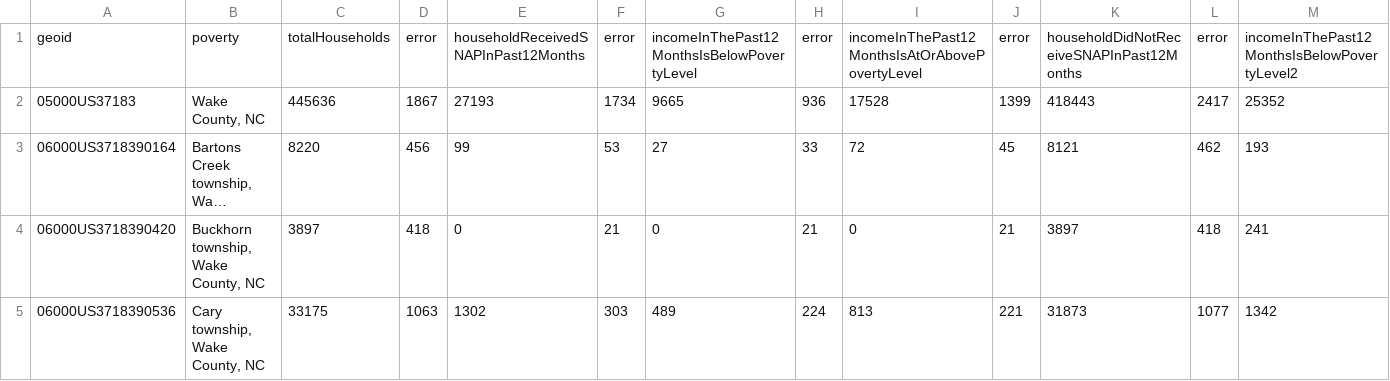
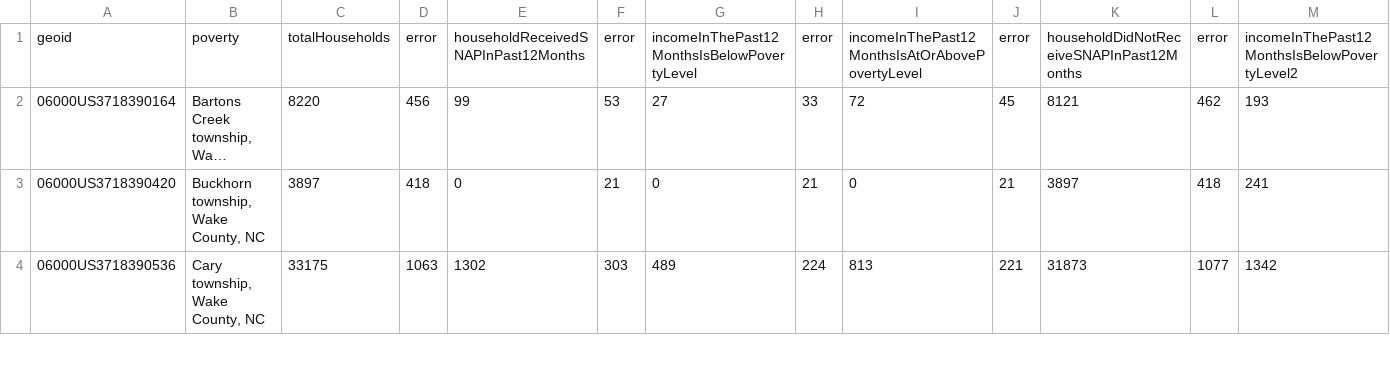
Before and after one commit to ENG498-JCDD/Team3, a CSV file: src/data/census-2023/wc-snap-poverty.csv, drawn as a sheet; only a part is shown; long unchanged cells end in …; rows hold the shown columns only; the diff names each change by its address in the sheet, - before the commit and + after, or states it on an @@ line.

```diff
--- a/src/data/census-2023/wc-snap-poverty.csv
+++ b/src/data/census-2023/wc-snap-poverty.csv
-row 2: 05000US37183 | Wake County, NC | 445636 | 1867 | 27193 | 1734 | 9665 | 936 | 17528 | 1399 | 418443 | 2417 | 25352
```
Also changed, not shown: src/data/census-2023/wc-by-race-census.csv.
